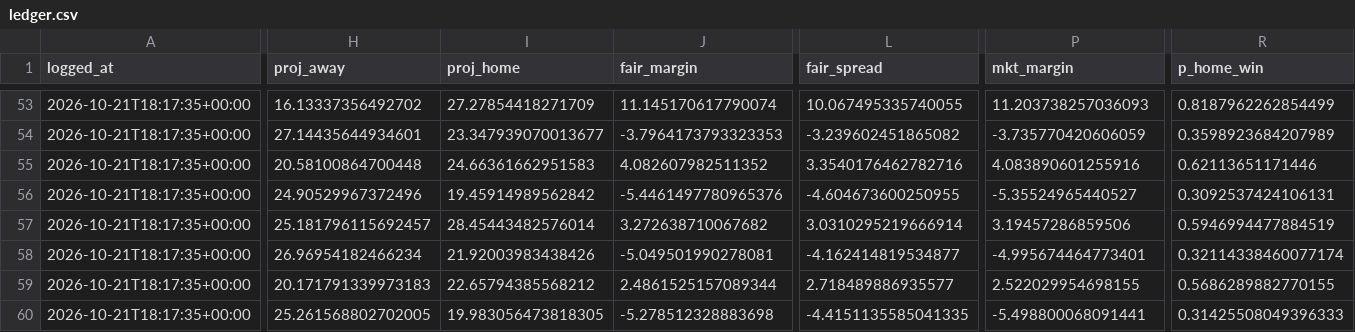
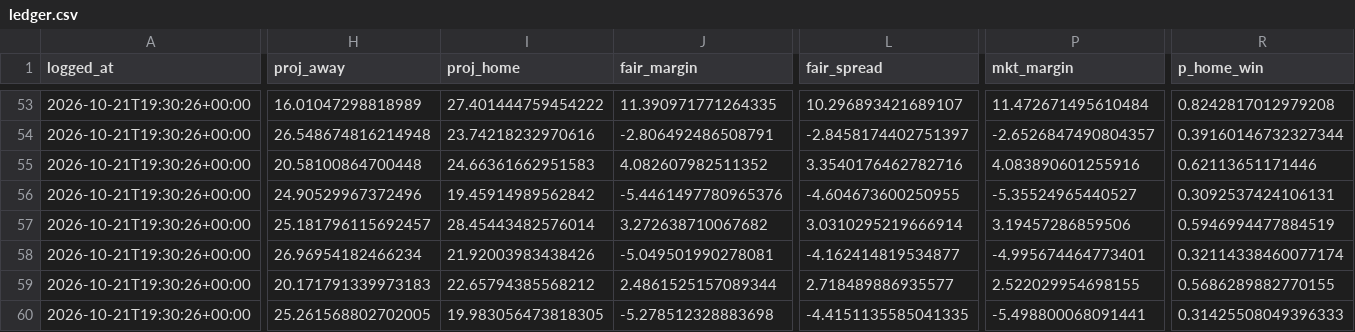
Before and after one commit to CarsonBillig/football-model, a CSV file: output/ledger.csv, drawn as a sheet; only a part is shown, gaps mark what is left out; the diff covers the shown part only; the diff names each change by its address in the sheet, - before the commit and + after, or states it on an @@ line.

```diff
--- a/output/ledger.csv
+++ b/output/ledger.csv
-A53:A60 (logged_at): 2026-10-21T18:17:35+00:00
+A53:A60 (logged_at): 2026-10-21T19:30:26+00:00
-H53 (proj_away): 16.13337356492702
+H53 (proj_away): 16.01047298818989
-I53 (proj_home): 27.27854418271709
+I53 (proj_home): 27.401444759454222
-J53 (fair_margin): 11.145170617790074
+J53 (fair_margin): 11.390971771264335
-L53 (fair_spread): 10.067495335740055
+L53 (fair_spread): 10.296893421689107
-P53 (mkt_margin): 11.203738257036093
+P53 (mkt_margin): 11.472671495610484
-R53 (p_home_win): 0.8187962262854499
+R53 (p_home_win): 0.8242817012979208
-H54 (proj_away): 27.14435644934601
+H54 (proj_away): 26.548674816214948
-I54 (proj_home): 23.347939070013677
+I54 (proj_home): 23.74218232970616
-J54 (fair_margin): -3.7964173793323353
+J54 (fair_margin): -2.806492486508791
-L54 (fair_spread): -3.239602451865082
+L54 (fair_spread): -2.8458174402751397
-P54 (mkt_margin): -3.735770420606059
+P54 (mkt_margin): -2.6526847490804357
-R54 (p_home_win): 0.3598923684207989
+R54 (p_home_win): 0.39160146732327344
```
Also changed, not shown: 97 edited cells elsewhere in this file, docs/history/cfb_2026_week_08.csv, docs/history/nfl_2026_week_07.csv, 14 other files.
